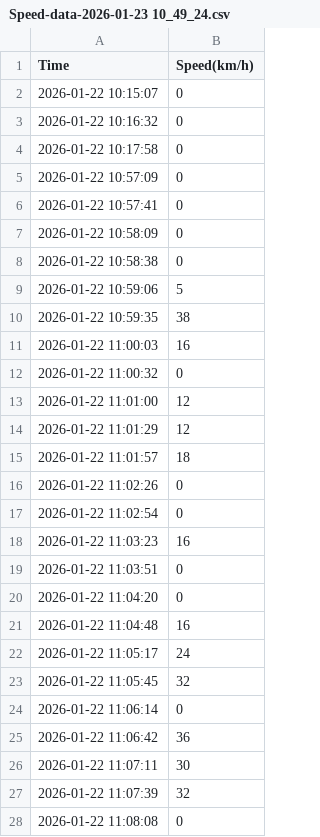
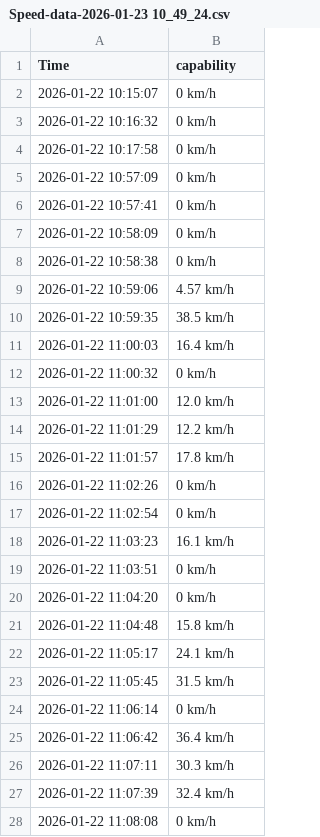
Before and after one commit to Thibaut-dunasys/driving-data, a CSV file: datav2/roulage0122/Speed-data-2026-01-23 10_49_24.csv, drawn as a sheet; only a part is shown; the diff covers the shown part only.

```diff
--- a/datav2/roulage0122/Speed-data-2026-01-23 10_49_24.csv
+++ b/datav2/roulage0122/Speed-data-2026-01-23 10_49_24.csv
@@ -1,28 +1,28 @@
-Time,Speed(km/h)
-2026-01-22 10:15:07,0
-2026-01-22 10:16:32,0
-2026-01-22 10:17:58,0
-2026-01-22 10:57:09,0
-2026-01-22 10:57:41,0
-2026-01-22 10:58:09,0
-2026-01-22 10:58:38,0
-2026-01-22 10:59:06,5
-2026-01-22 10:59:35,38
-2026-01-22 11:00:03,16
-2026-01-22 11:00:32,0
-2026-01-22 11:01:00,12
-2026-01-22 11:01:29,12
-2026-01-22 11:01:57,18
-2026-01-22 11:02:26,0
-2026-01-22 11:02:54,0
-2026-01-22 11:03:23,16
-2026-01-22 11:03:51,0
-2026-01-22 11:04:20,0
-2026-01-22 11:04:48,16
-2026-01-22 11:05:17,24
-2026-01-22 11:05:45,32
-2026-01-22 11:06:14,0
-2026-01-22 11:06:42,36
-2026-01-22 11:07:11,30
-2026-01-22 11:07:39,32
-2026-01-22 11:08:08,0
+"Time","capability"
+2026-01-22 10:15:07,0 km/h
+2026-01-22 10:16:32,0 km/h
+2026-01-22 10:17:58,0 km/h
+2026-01-22 10:57:09,0 km/h
+2026-01-22 10:57:41,0 km/h
+2026-01-22 10:58:09,0 km/h
+2026-01-22 10:58:38,0 km/h
+2026-01-22 10:59:06,4.57 km/h
+2026-01-22 10:59:35,38.5 km/h
+2026-01-22 11:00:03,16.4 km/h
+2026-01-22 11:00:32,0 km/h
+2026-01-22 11:01:00,12.0 km/h
+2026-01-22 11:01:29,12.2 km/h
+2026-01-22 11:01:57,17.8 km/h
+2026-01-22 11:02:26,0 km/h
+2026-01-22 11:02:54,0 km/h
+2026-01-22 11:03:23,16.1 km/h
+2026-01-22 11:03:51,0 km/h
+2026-01-22 11:04:20,0 km/h
+2026-01-22 11:04:48,15.8 km/h
+2026-01-22 11:05:17,24.1 km/h
+2026-01-22 11:05:45,31.5 km/h
+2026-01-22 11:06:14,0 km/h
+2026-01-22 11:06:42,36.4 km/h
+2026-01-22 11:07:11,30.3 km/h
+2026-01-22 11:07:39,32.4 km/h
+2026-01-22 11:08:08,0 km/h
```
Also changed, not shown: 103 edited cells elsewhere in this file, datav2/roulage0122/Mileage-data-2026-01-23 10_49_41.csv.
